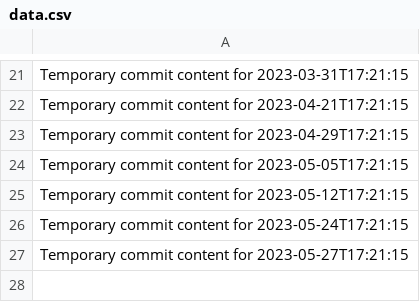
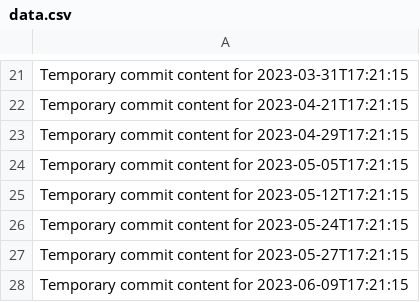
Before and after one commit to vinas1221/repo-742-p, a CSV file: data.csv, drawn as a sheet; only a part is shown, gaps mark what is left out.

```diff
--- a/data.csv
+++ b/data.csv
@@ -27 +27,2 @@ Temporary commit content for 2023-05-24T17:21:15
 Temporary commit content for 2023-05-27T17:21:15
+Temporary commit content for 2023-06-09T17:21:15
```
